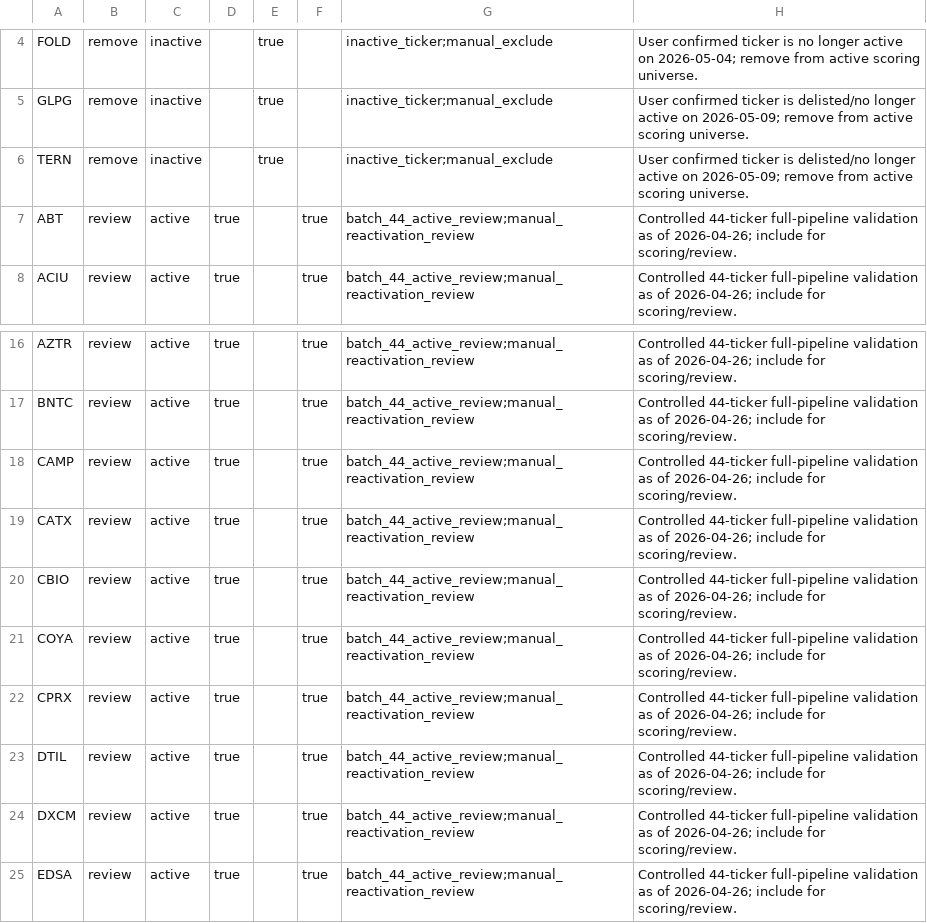
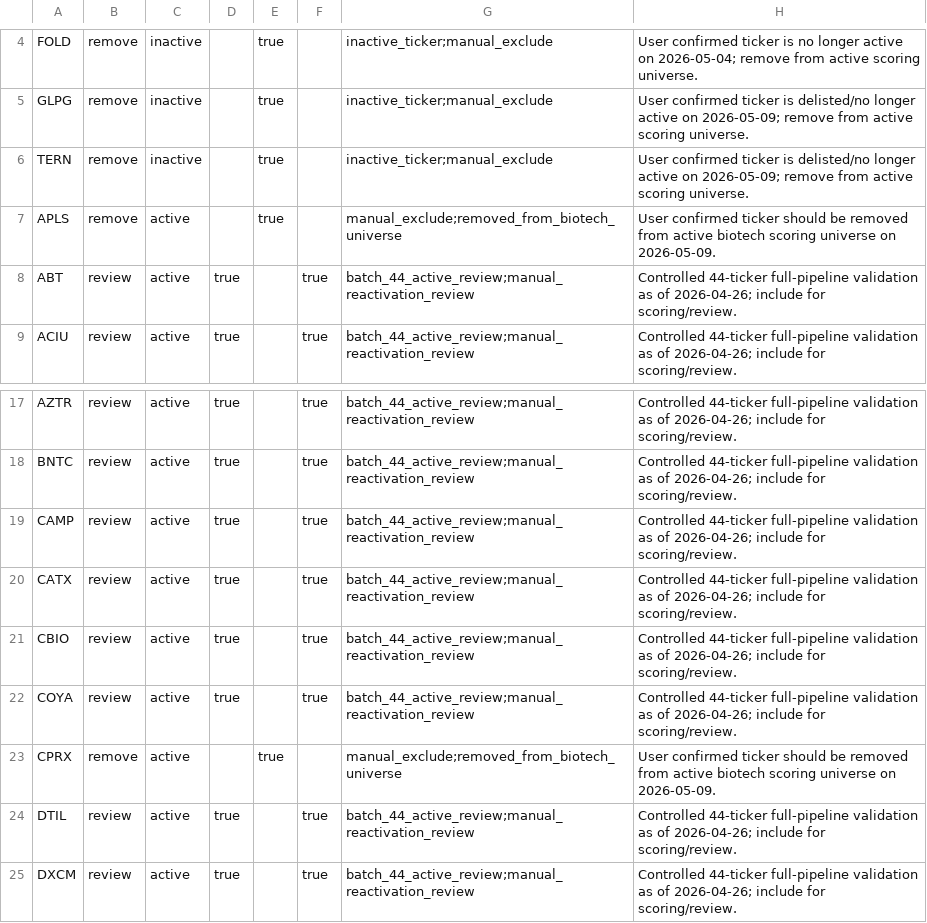
Before and after one commit to JLMPNEW/Staging_Scalper_System, a CSV file: biotech_index/data/company_status_overrides.csv, drawn as a sheet; only a part is shown, gaps mark what is left out; the shorter side is filled out with more unchanged rows.

```diff
--- a/biotech_index/data/company_status_overrides.csv
+++ b/biotech_index/data/company_status_overrides.csv
@@ -6,2 +6,3 @@ GLPG,remove,inactive,,true,,inactive_ticker;manual_exclude,User confirmed ticker
 TERN,remove,inactive,,true,,inactive_ticker;manual_exclude,User confirmed ticker is delisted/no longer active on 2026-05-09; remove from active scoring universe.
+APLS,remove,active,,true,,manual_exclude;removed_from_biotech_universe,User confirmed ticker should be removed from active biotech scoring universe on 2026-05-09.
 ABT,review,active,true,,true,batch_44_active_review;manual_reactivation_review,Controlled 44-ticker full-pipeline validation as of 2026-04-26; include for scoring/review.
@@ -21,3 +22,3 @@ CBIO,review,active,true,,true,batch_44_active_review;manual_reactivation_review,
 COYA,review,active,true,,true,batch_44_active_review;manual_reactivation_review,Controlled 44-ticker full-pipeline validation as of 2026-04-26; include for scoring/review.
-CPRX,review,active,true,,true,batch_44_active_review;manual_reactivation_review,Controlled 44-ticker full-pipeline validation as of 2026-04-26; include for scoring/review.
+CPRX,remove,active,,true,,manual_exclude;removed_from_biotech_universe,User confirmed ticker should be removed from active biotech scoring universe on 2026-05-09.
 DTIL,review,active,true,,true,batch_44_active_review;manual_reactivation_review,Controlled 44-ticker full-pipeline validation as of 2026-04-26; include for scoring/review.
```
Also changed, not shown: 9 other files.
